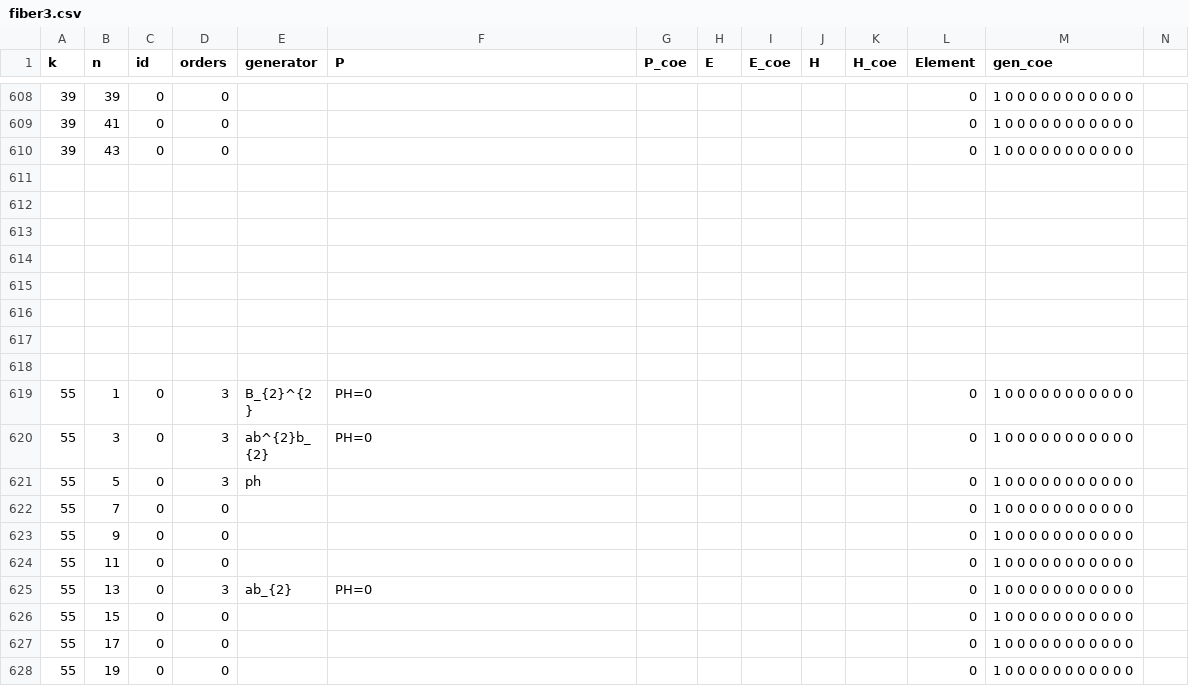
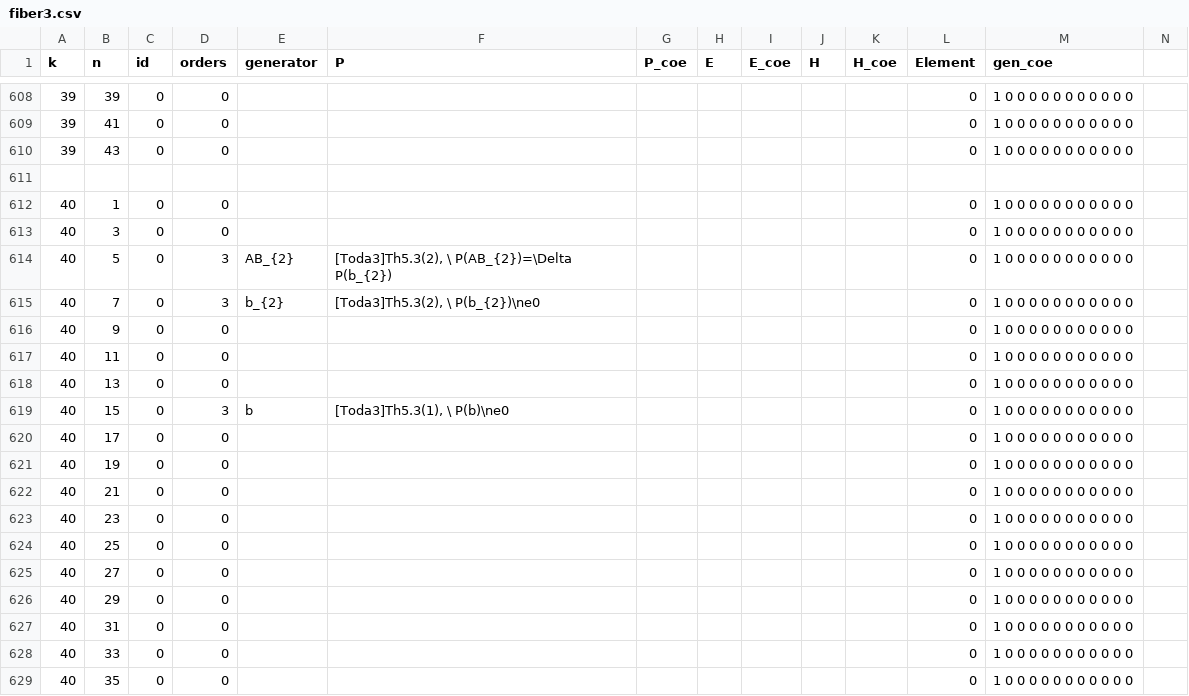
Before and after one commit to akebono03/Images-of-Generators-under-Homomorphisms-of-Double-EHP-Exact-Sequences, a CSV file: fiber3.csv, drawn as a sheet; only a part is shown, gaps mark what is left out; the shorter side is filled out with more unchanged rows; rows hold the shown columns only; the diff covers the shown part only; the diff names each change by its address in the sheet, - before the commit and + after, or states it on an @@ line.

```diff
--- a/fiber3.csv
+++ b/fiber3.csv
+row 611: (empty)
+row 612: 40 | 1 | 0 | 0 |  |  |  |  |  |  |  | 0 | 1 0 0 0 0 0 0 0 0 0 0 0
+row 613: 40 | 3 | 0 | 0 |  |  |  |  |  |  |  | 0 | 1 0 0 0 0 0 0 0 0 0 0 0
+row 614: 40 | 5 | 0 | 3 | AB_{2} | [Toda3]Th5.3(2), \ P(AB_{2})=\Delta P(b_{2}) |  |  |  |  |  | 0 | 1 0 0 0 0 0 0 0 0 0 0 0
+row 615: 40 | 7 | 0 | 3 | b_{2} | [Toda3]Th5.3(2), \ P(b_{2})\ne0 |  |  |  |  |  | 0 | 1 0 0 0 0 0 0 0 0 0 0 0
+row 616: 40 | 9 | 0 | 0 |  |  |  |  |  |  |  | 0 | 1 0 0 0 0 0 0 0 0 0 0 0
+row 617: 40 | 11 | 0 | 0 |  |  |  |  |  |  |  | 0 | 1 0 0 0 0 0 0 0 0 0 0 0
+row 618: 40 | 13 | 0 | 0 |  |  |  |  |  |  |  | 0 | 1 0 0 0 0 0 0 0 0 0 0 0
+row 619: 40 | 15 | 0 | 3 | b | [Toda3]Th5.3(1), \ P(b)\ne0 |  |  |  |  |  | 0 | 1 0 0 0 0 0 0 0 0 0 0 0
+row 620: 40 | 17 | 0 | 0 |  |  |  |  |  |  |  | 0 | 1 0 0 0 0 0 0 0 0 0 0 0
+row 621: 40 | 19 | 0 | 0 |  |  |  |  |  |  |  | 0 | 1 0 0 0 0 0 0 0 0 0 0 0
+row 622: 40 | 21 | 0 | 0 |  |  |  |  |  |  |  | 0 | 1 0 0 0 0 0 0 0 0 0 0 0
+row 623: 40 | 23 | 0 | 0 |  |  |  |  |  |  |  | 0 | 1 0 0 0 0 0 0 0 0 0 0 0
+row 624: 40 | 25 | 0 | 0 |  |  |  |  |  |  |  | 0 | 1 0 0 0 0 0 0 0 0 0 0 0
+row 625: 40 | 27 | 0 | 0 |  |  |  |  |  |  |  | 0 | 1 0 0 0 0 0 0 0 0 0 0 0
+row 626: 40 | 29 | 0 | 0 |  |  |  |  |  |  |  | 0 | 1 0 0 0 0 0 0 0 0 0 0 0
+row 627: 40 | 31 | 0 | 0 |  |  |  |  |  |  |  | 0 | 1 0 0 0 0 0 0 0 0 0 0 0
+row 628: 40 | 33 | 0 | 0 |  |  |  |  |  |  |  | 0 | 1 0 0 0 0 0 0 0 0 0 0 0
+row 629: 40 | 35 | 0 | 0 |  |  |  |  |  |  |  | 0 | 1 0 0 0 0 0 0 0 0 0 0 0
```
Also changed, not shown: 57 added rows and 26 edited cells elsewhere in this file, generator3.csv, sphere3.csv, 2 other files.
